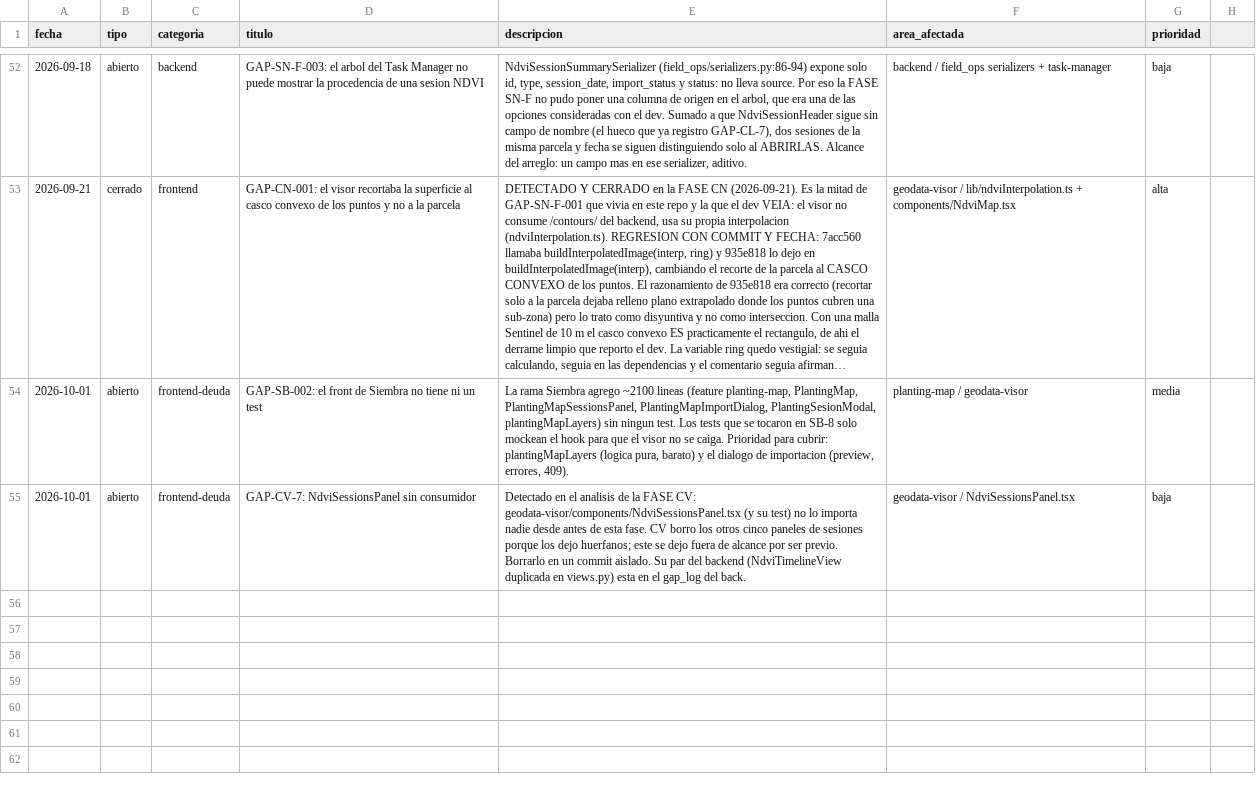
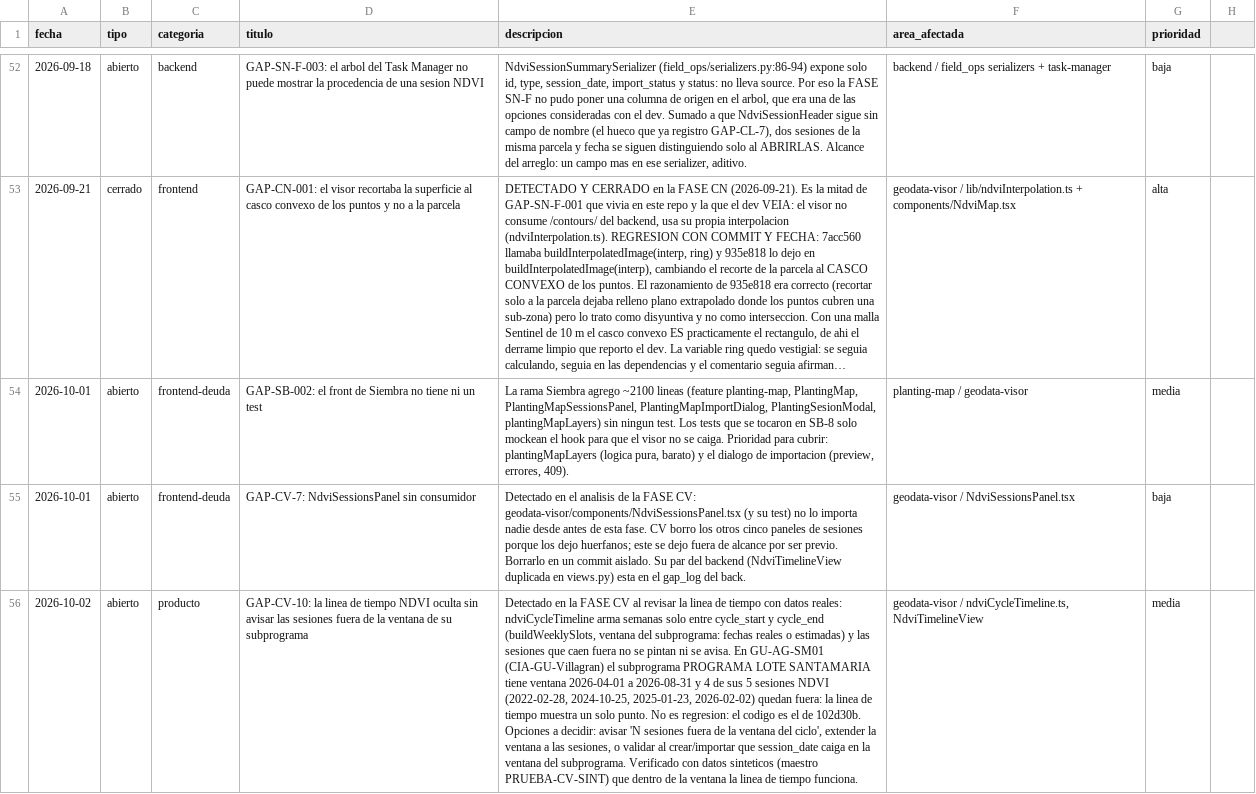
Before and after one commit to aeguzsando1987/ciagro-frontend, a CSV file: logs/gap_log.csv, drawn as a sheet; only a part is shown, gaps mark what is left out; long unchanged cells end in …; the diff names each change by its address in the sheet, - before the commit and + after, or states it on an @@ line.

Commit message:
docs(logs): FASE CV validada y GAP-CV-10

```diff
--- a/logs/gap_log.csv
+++ b/logs/gap_log.csv
+row 56: 2026-10-02 | abierto | producto | GAP-CV-10: la linea de tiempo NDVI oculta sin avisar las sesiones fuera de la ventana de su subprograma | Detectado en la FASE CV al revisar la linea de tiempo con datos reales: ndviCycleTimeline arma semanas solo entre cycle_start y cycle_end (buildWeeklySlots, ventana del subprograma: fechas reales o estimadas) y las sesiones que caen fuera no se pintan ni se avisa. En GU-AG-SM01 (CIA-GU-Villagran) el subprograma PROGRAMA LOTE SANTAMARIA tiene ventana 2026-04-01 a 2026-08-31 y 4 de sus 5 sesiones NDVI (2022-02-28, 2024-10-25, 2025-01-23, 2026-02-02) quedan fuera: la linea de tiempo muestra un solo punto. No es regresion: el codigo es el de 102d30b. Opciones a decidir: avisar 'N sesiones fuera de la ventana del ciclo', extender la ventana a las sesiones, o validar al crear/importar que session_date caiga en la ventana del subprograma. Verificado con datos sinteticos (maestro PRUEBA-CV-SINT) que dentro de la ventana la linea de tiempo funciona. | geodata-visor / ndviCycleTimeline.ts, NdviTimelineView | media
```
Also changed, not shown: logs/dev_log.csv, 1 other file.
